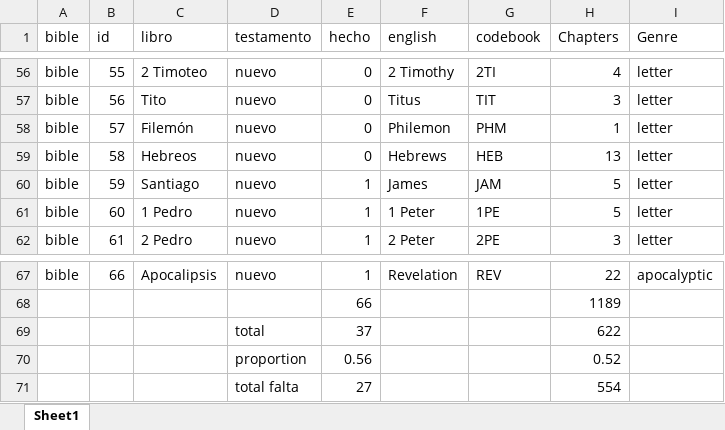
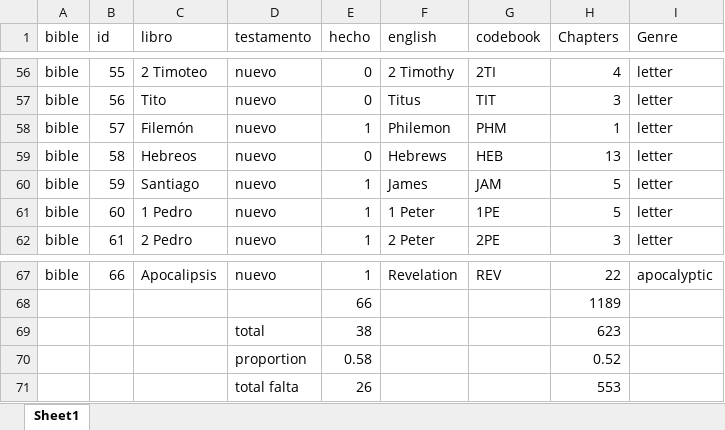
Before and after one commit to morethanbooks/XML-TEI-Bible, an Excel workbook: documentation/libros.xlsx, sheet Sheet1, drawn as a sheet; only a part is shown, gaps mark what is left out; values as stored, in another font and other column widths than the file's, no borders; charts and pictures not drawn; removed rows and columns are numbered as before the commit, all else as after; the diff names each change by its address in the sheet, - before the commit and + after, or states it on an @@ line.

```diff
--- a/documentation/libros.xlsx (sheet Sheet1)
+++ b/documentation/libros.xlsx (sheet Sheet1)
-E58 (hecho): 0
+E58 (hecho): 1
-row 69:  |  |  | total | 37 |  |  | 622
+row 69:  |  |  | total | 38 |  |  | 623
-E70 (hecho): 0.56
+E70 (hecho): 0.58
-row 71:  |  |  | total falta | 27 |  |  | 554
+row 71:  |  |  | total falta | 26 |  |  | 553
```
Also changed, not shown: 21 other files.
